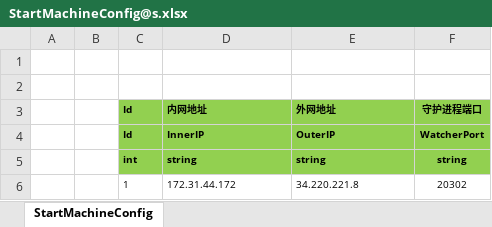
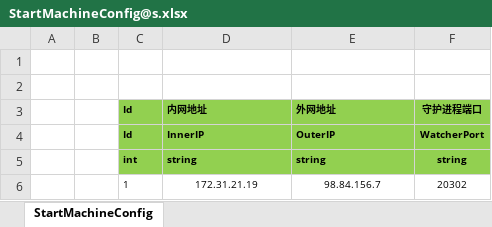
Before and after one commit to csyinghuochong/weijing, an Excel workbook: Excel/StartConfig/Google/StartMachineConfig@s.xlsx, sheet StartMachineConfig, drawn as a sheet; values as stored, in another font and other column widths than the file's, no borders; the diff names each change by its address in the sheet, - before the commit and + after, or states it on an @@ line.

```diff
--- a/Excel/StartConfig/Google/StartMachineConfig@s.xlsx (sheet StartMachineConfig)
+++ b/Excel/StartConfig/Google/StartMachineConfig@s.xlsx (sheet StartMachineConfig)
-D6 (内网地址): 172.31.44.172
+D6 (内网地址): 172.31.21.19
-D6:E6 alignment: left
+D6:E6 alignment: center
-E6 (外网地址): 34.220.221.8
+E6 (外网地址): 98.84.156.7
```
Also changed, not shown: 5 other files.
